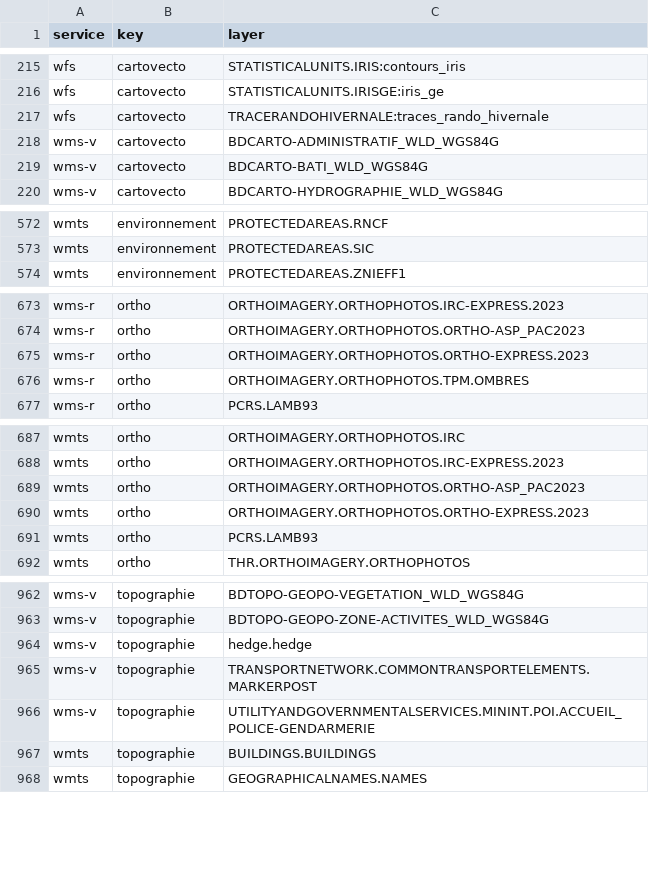
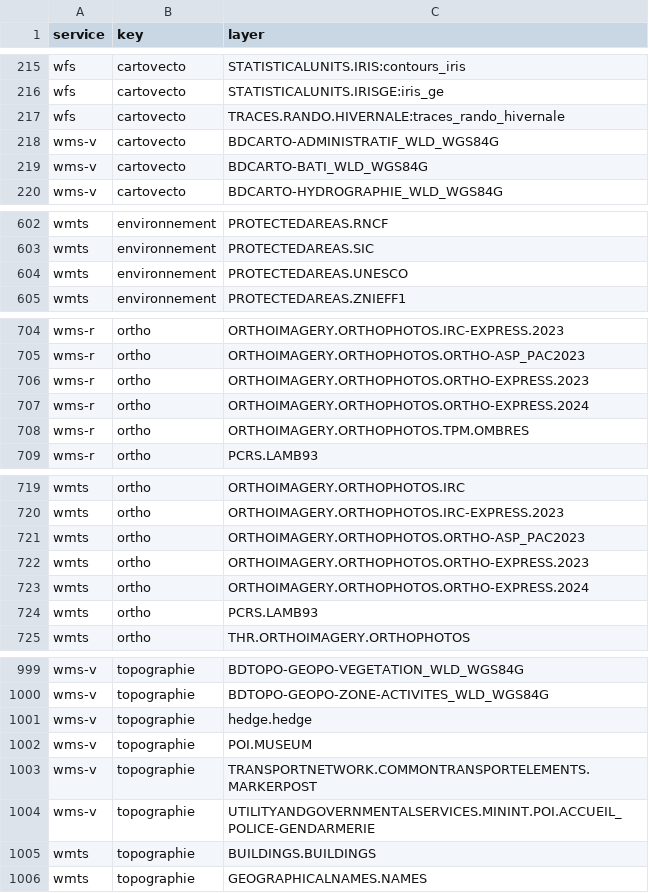
Before and after one commit to IGNF/gpf-filtered-getcapabilities, a CSV file: resources_by_key.csv, drawn as a sheet; only a part is shown, gaps mark what is left out; the diff covers the shown part only.

```diff
--- a/resources_by_key.csv
+++ b/resources_by_key.csv
@@ -216,3 +216,3 @@ wfs,cartovecto,STATISTICALUNITS.IRIS:contours_iris
 wfs,cartovecto,STATISTICALUNITS.IRISGE:iris_ge
-wfs,cartovecto,TRACERANDOHIVERNALE:traces_rando_hivernale
+wfs,cartovecto,TRACES.RANDO.HIVERNALE:traces_rando_hivernale
 wms-v,cartovecto,BDCARTO-ADMINISTRATIF_WLD_WGS84G
@@ -573,2 +603,3 @@ wmts,environnement,PROTECTEDAREAS.RNCF
 wmts,environnement,PROTECTEDAREAS.SIC
+wmts,environnement,PROTECTEDAREAS.UNESCO
 wmts,environnement,PROTECTEDAREAS.ZNIEFF1
@@ -675,2 +706,3 @@ wms-r,ortho,ORTHOIMAGERY.ORTHOPHOTOS.ORTHO-ASP_PAC2023
 wms-r,ortho,ORTHOIMAGERY.ORTHOPHOTOS.ORTHO-EXPRESS.2023
+wms-r,ortho,ORTHOIMAGERY.ORTHOPHOTOS.ORTHO-EXPRESS.2024
 wms-r,ortho,ORTHOIMAGERY.ORTHOPHOTOS.TPM.OMBRES
@@ -690,2 +722,3 @@ wmts,ortho,ORTHOIMAGERY.ORTHOPHOTOS.ORTHO-ASP_PAC2023
 wmts,ortho,ORTHOIMAGERY.ORTHOPHOTOS.ORTHO-EXPRESS.2023
+wmts,ortho,ORTHOIMAGERY.ORTHOPHOTOS.ORTHO-EXPRESS.2024
 wmts,ortho,PCRS.LAMB93
@@ -964,2 +1001,3 @@ wms-v,topographie,BDTOPO-GEOPO-ZONE-ACTIVITES_WLD_WGS84G
 wms-v,topographie,hedge.hedge
+wms-v,topographie,POI.MUSEUM
 wms-v,topographie,TRANSPORTNETWORK.COMMONTRANSPORTELEMENTS.MARKERPOST
```
Also changed, not shown: 34 added rows elsewhere in this file, 41 other files.
